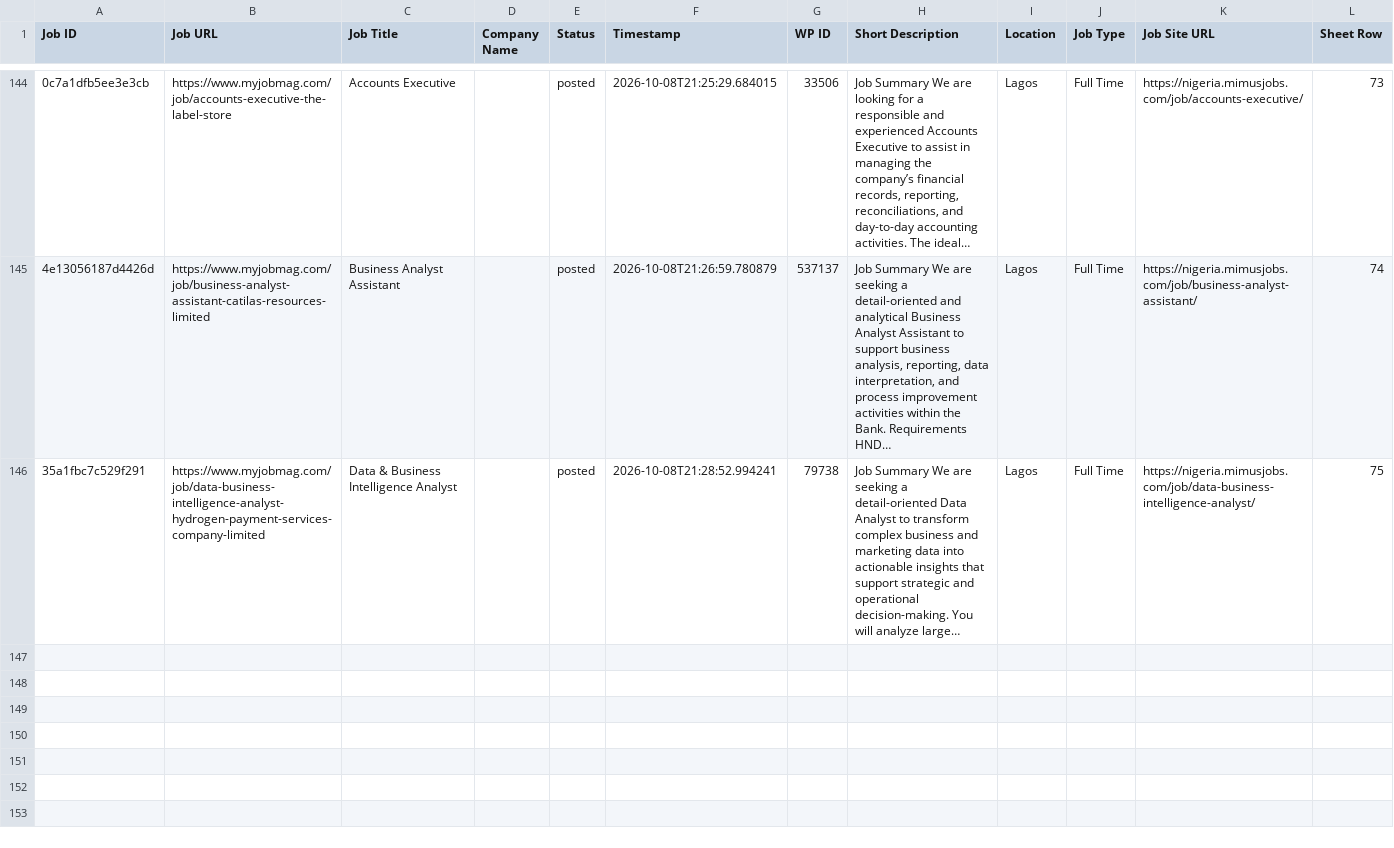
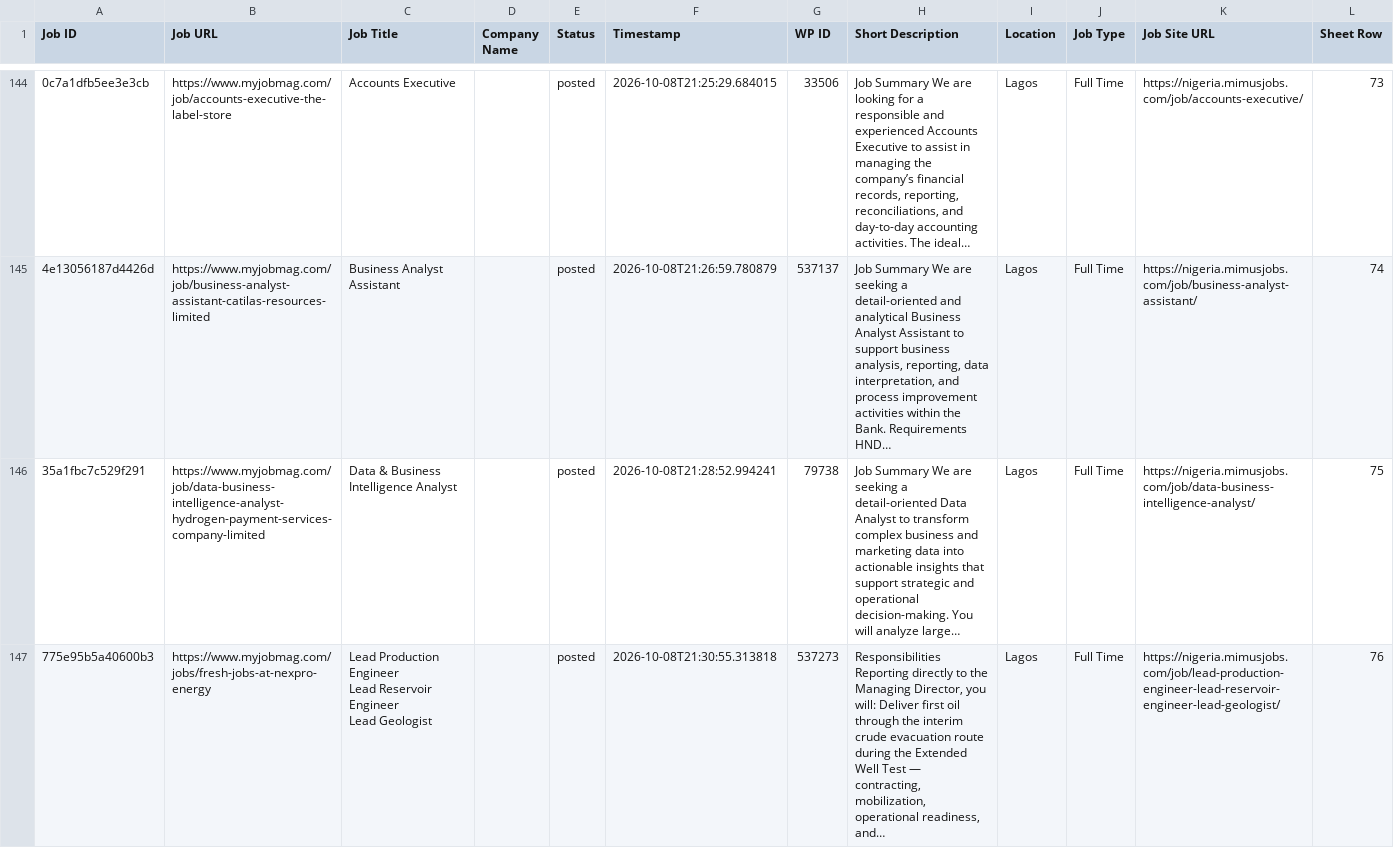
Before and after one commit to projectfetcher/ng, a CSV file: processed_jobs_nigeria.csv, drawn as a sheet; only a part is shown, gaps mark what is left out; ↵ is a line break in a cell; the diff names each change by its address in the sheet, - before the commit and + after, or states it on an @@ line.

```diff
--- a/processed_jobs_nigeria.csv
+++ b/processed_jobs_nigeria.csv
+row 147: 775e95b5a40600b3 | https://www.myjobmag.com/jobs/fresh-jobs-at-nexpro-energy | Lead Production Engineer ↵ Lead Reservoir Engineer ↵ Lead Geologist |  | posted | 2026-10-08T21:30:55.313818 | 537273 | Responsibilities Reporting directly to the Managing Director, you will: Deliver first oil through the interim crude evacuation route during the Extended Well Test — contracting, mobilization, operational readiness, and… | Lagos | Full Time | https://nigeria.mimusjobs.com/job/lead-production-engineer-lead-reservoir-engineer-lead-geologist/ | 76
```
